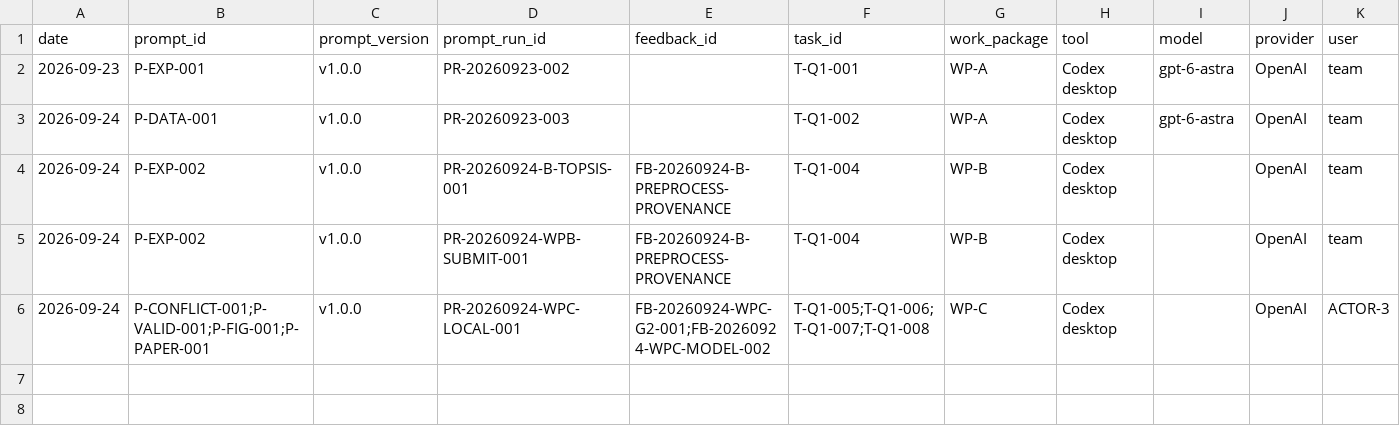
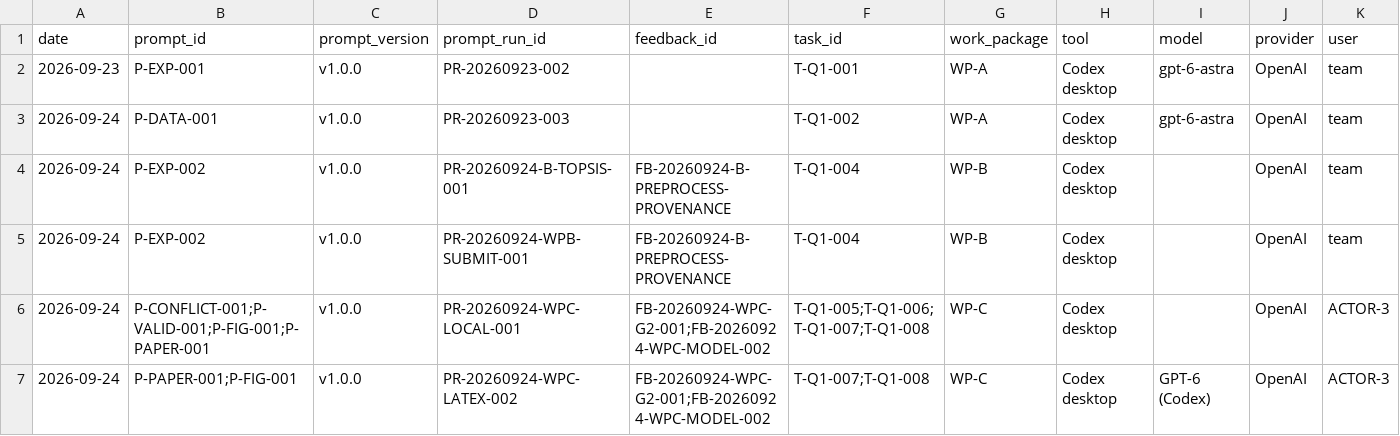
Before and after one commit to xiaoyuankele/huawei-cup-2026-team, a CSV file: governance/ai-use-log.csv, drawn as a sheet; only a part is shown; rows hold the shown columns only; the diff names each change by its address in the sheet, - before the commit and + after, or states it on an @@ line.

```diff
--- a/governance/ai-use-log.csv
+++ b/governance/ai-use-log.csv
+row 7: 2026-09-24 | P-PAPER-001;P-FIG-001 | v1.0.0 | PR-20260924-WPC-LATEX-002 | FB-20260924-WPC-G2-001;FB-20260924-WPC-MODEL-002 | T-Q1-007;T-Q1-008 | WP-C | Codex desktop | GPT-6 (Codex) | OpenAI | ACTOR-3
```
Also changed, not shown: 1 other file.
